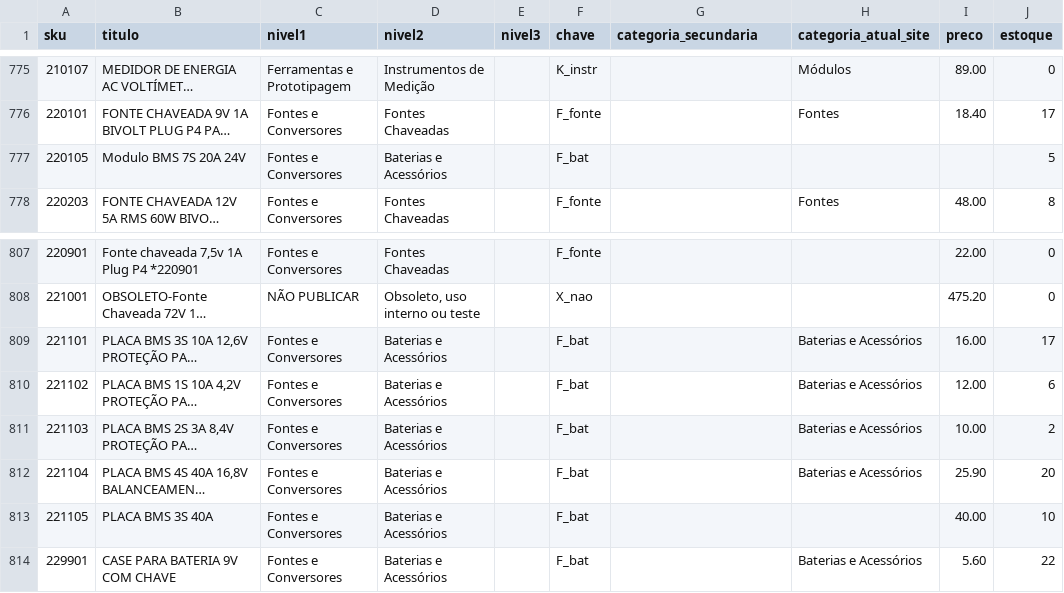
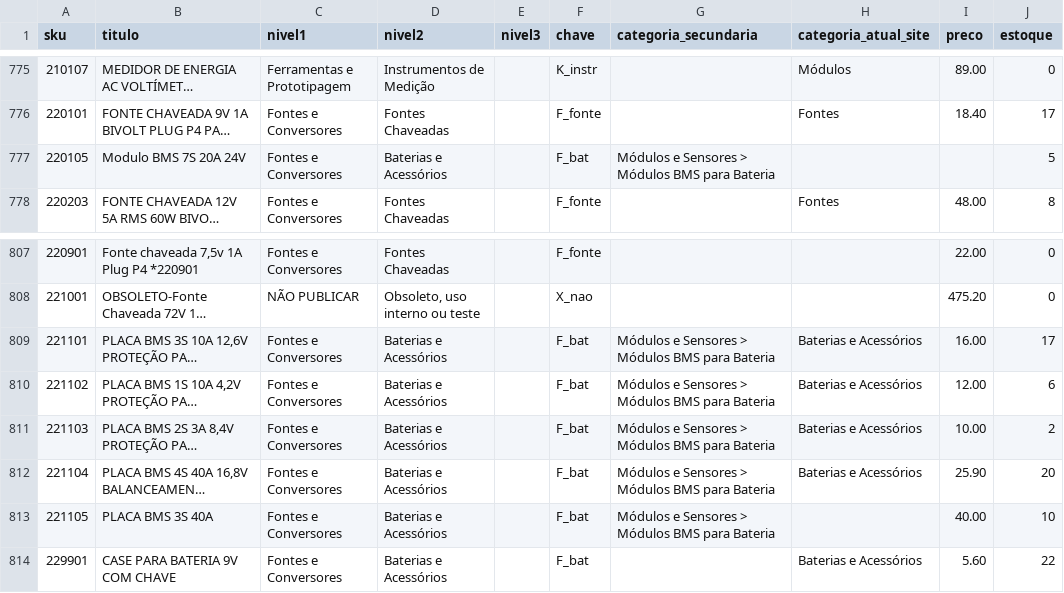
Before and after one commit to MaicolDeSouza/projeto-sistema-rise, a CSV file: docs/categorias-4hobby-mapeamento.csv, drawn as a sheet; only a part is shown, gaps mark what is left out; long unchanged cells end in …; the diff names each change by its address in the sheet, - before the commit and + after, or states it on an @@ line.

```diff
--- a/docs/categorias-4hobby-mapeamento.csv
+++ b/docs/categorias-4hobby-mapeamento.csv
-G777 (categoria_secundaria): (empty)
+G777 (categoria_secundaria): Módulos e Sensores > Módulos BMS para Bateria
-G809:G813 (categoria_secundaria): (empty)
+G809:G813 (categoria_secundaria): Módulos e Sensores > Módulos BMS para Bateria
```
Also changed, not shown: docs/categorias-4hobby-arvore.csv, 4 other files.
